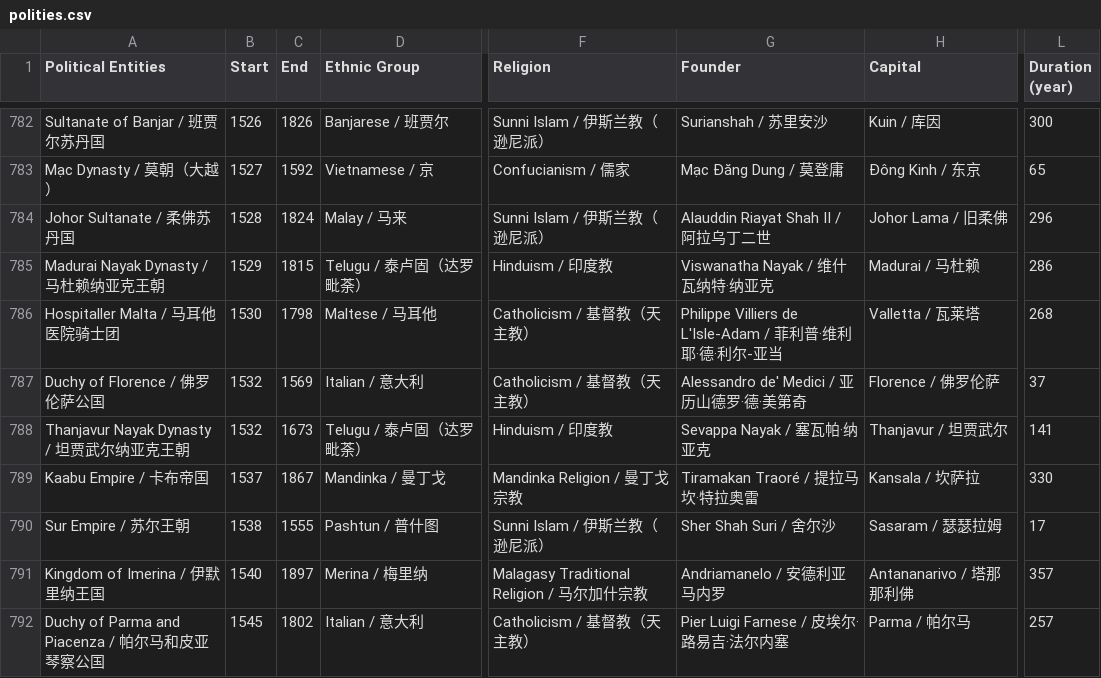
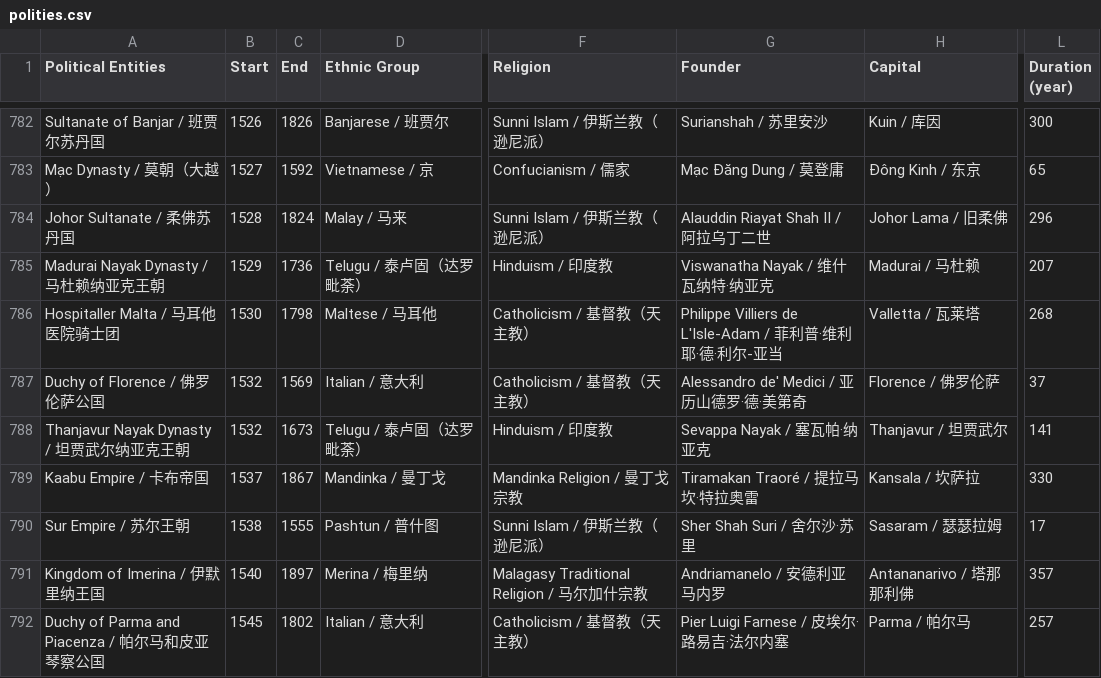
Before and after one commit to XuhuiJin1215/Historical-Polities, a CSV file: polities.csv, drawn as a sheet; only a part is shown, gaps mark what is left out; the diff names each change by its address in the sheet, - before the commit and + after, or states it on an @@ line.

Commit message:
Updated Madurai Nayaks and Sur Empire

```diff
--- a/polities.csv
+++ b/polities.csv
-C785 (End): 1815
+C785 (End): 1736
-L785 (Duration (year)): 286
+L785 (Duration (year)): 207
-G790 (Founder): Sher Shah Suri / 舍尔沙
+G790 (Founder): Sher Shah Suri / 舍尔沙·苏里
```
